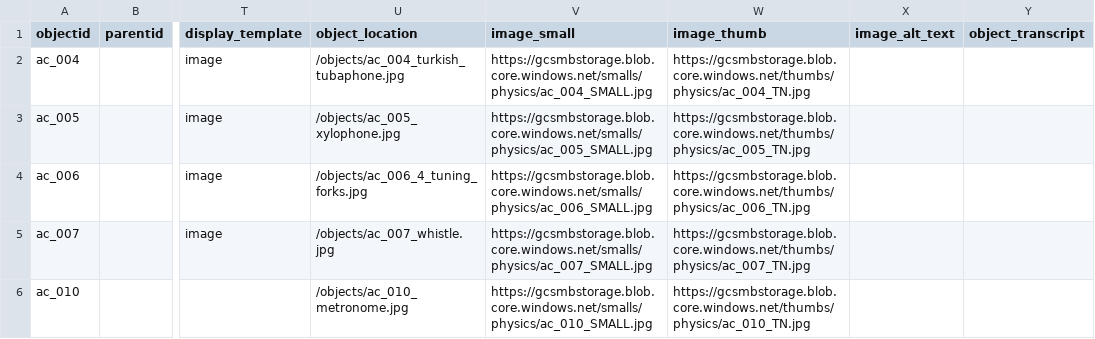
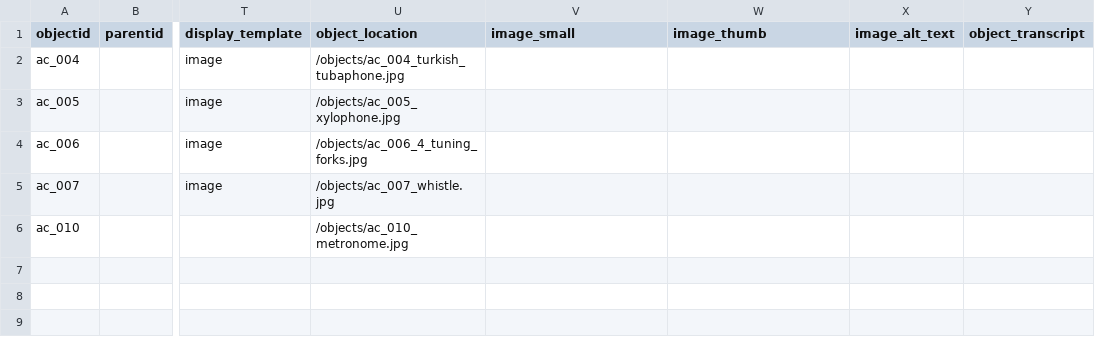
Before and after one commit to dukecld/cb-lc, a CSV file: _data/cb-lc-1.csv, drawn as a sheet; only a part is shown, gaps mark what is left out; the diff names each change by its address in the sheet, - before the commit and + after, or states it on an @@ line.

```diff
--- a/_data/cb-lc-1.csv
+++ b/_data/cb-lc-1.csv
-V2 (image_small): https://gcsmbstorage.blob.core.windows.net/smalls/physics/ac_004_SMALL.jpg
+V2 (image_small): (empty)
-W2 (image_thumb): https://gcsmbstorage.blob.core.windows.net/thumbs/physics/ac_004_TN.jpg
+W2 (image_thumb): (empty)
-V3 (image_small): https://gcsmbstorage.blob.core.windows.net/smalls/physics/ac_005_SMALL.jpg
+V3 (image_small): (empty)
-W3 (image_thumb): https://gcsmbstorage.blob.core.windows.net/thumbs/physics/ac_005_TN.jpg
+W3 (image_thumb): (empty)
-V4 (image_small): https://gcsmbstorage.blob.core.windows.net/smalls/physics/ac_006_SMALL.jpg
+V4 (image_small): (empty)
-W4 (image_thumb): https://gcsmbstorage.blob.core.windows.net/thumbs/physics/ac_006_TN.jpg
+W4 (image_thumb): (empty)
-V5 (image_small): https://gcsmbstorage.blob.core.windows.net/smalls/physics/ac_007_SMALL.jpg
+V5 (image_small): (empty)
-W5 (image_thumb): https://gcsmbstorage.blob.core.windows.net/thumbs/physics/ac_007_TN.jpg
+W5 (image_thumb): (empty)
-V6 (image_small): https://gcsmbstorage.blob.core.windows.net/smalls/physics/ac_010_SMALL.jpg
+V6 (image_small): (empty)
-W6 (image_thumb): https://gcsmbstorage.blob.core.windows.net/thumbs/physics/ac_010_TN.jpg
+W6 (image_thumb): (empty)
```
Also changed, not shown: 3 other files.
